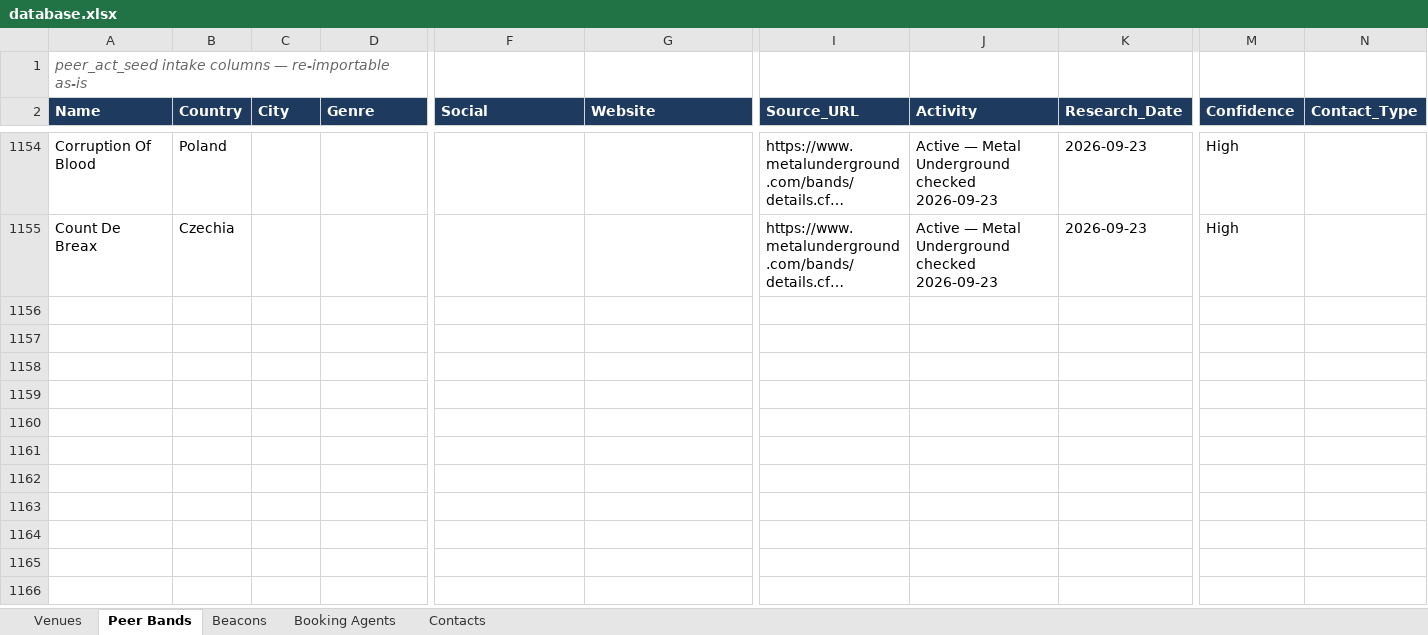
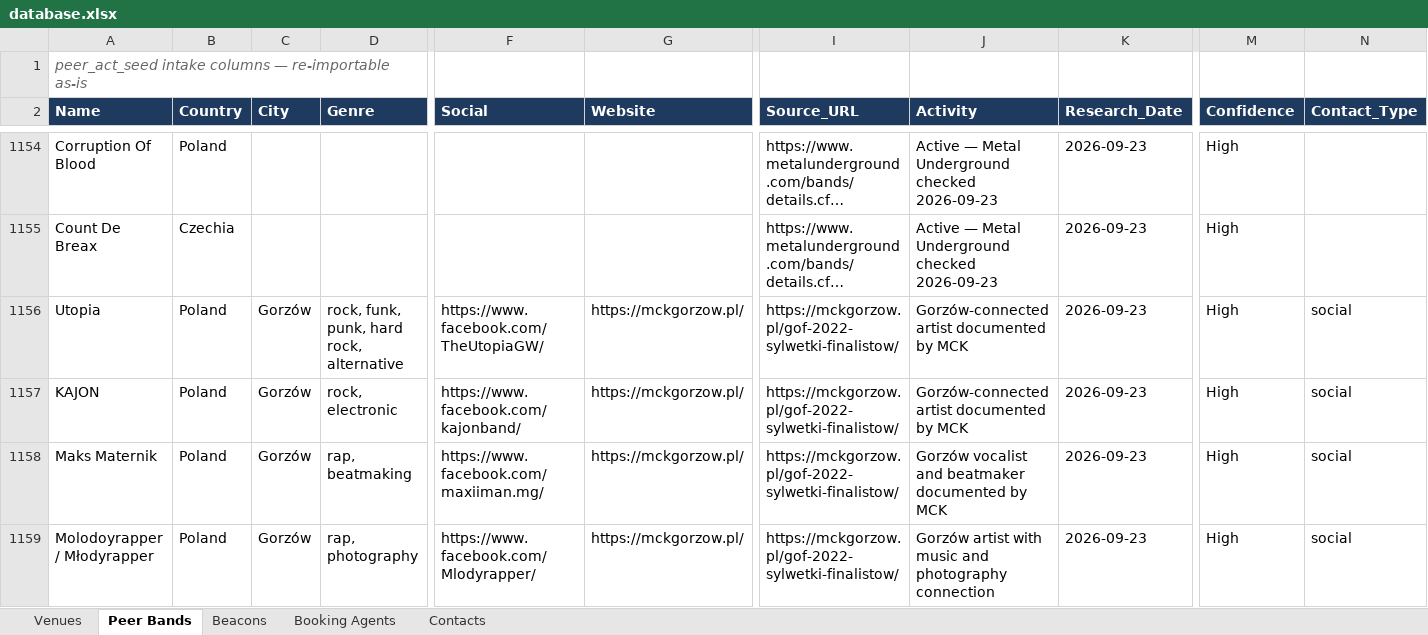
Before and after one commit to wojciechbator/crowdrelay-db, an Excel workbook: database.xlsx, sheet Peer Bands, drawn as a sheet; only a part is shown, gaps mark what is left out; long unchanged cells end in …; values as stored, in another font and other column widths than the file's, no borders; rows hold the shown columns only; the diff names each change by its address in the sheet, - before the commit and + after, or states it on an @@ line.

```diff
--- a/database.xlsx (sheet Peer Bands)
+++ b/database.xlsx (sheet Peer Bands)
+row 1156: Utopia | Poland | Gorzów | rock, funk, punk, hard rock, alternative | https://www.facebook.com/TheUtopiaGW/ | https://mckgorzow.pl/ | https://mckgorzow.pl/gof-2022-sylwetki-finalistow/ | Gorzów-connected artist documented by MCK | 2026-09-23 | High | social
+row 1157: KAJON | Poland | Gorzów | rock, electronic | https://www.facebook.com/kajonband/ | https://mckgorzow.pl/ | https://mckgorzow.pl/gof-2022-sylwetki-finalistow/ | Gorzów-connected artist documented by MCK | 2026-09-23 | High | social
+row 1158: Maks Maternik | Poland | Gorzów | rap, beatmaking | https://www.facebook.com/maxiiman.mg/ | https://mckgorzow.pl/ | https://mckgorzow.pl/gof-2022-sylwetki-finalistow/ | Gorzów vocalist and beatmaker documented by MCK | 2026-09-23 | High | social
+row 1159: Molodoyrapper / Młodyrapper | Poland | Gorzów | rap, photography | https://www.facebook.com/Mlodyrapper/ | https://mckgorzow.pl/ | https://mckgorzow.pl/gof-2022-sylwetki-finalistow/ | Gorzów artist with music and photography connection | 2026-09-23 | High | social
```
Also changed, not shown: 1 other file.
